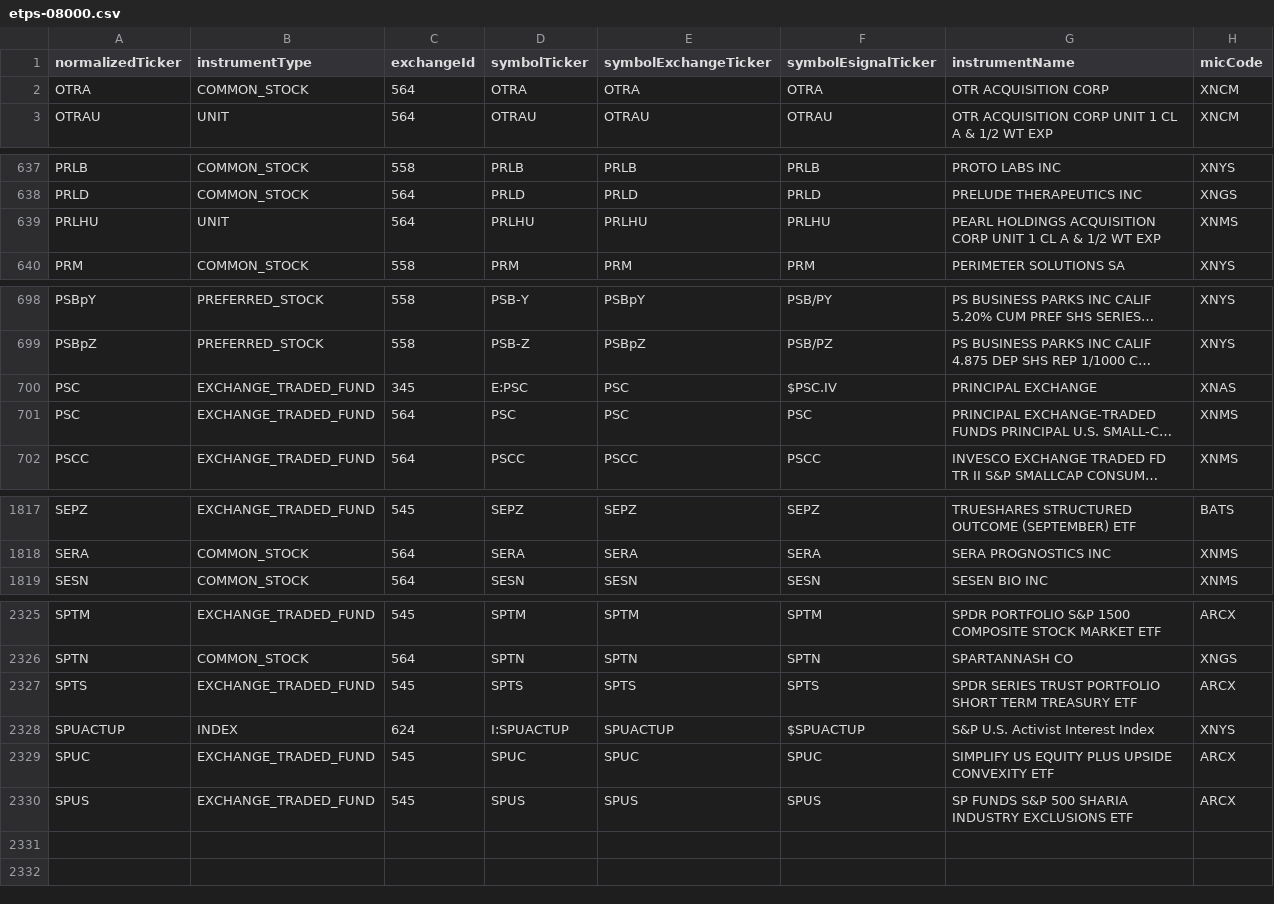
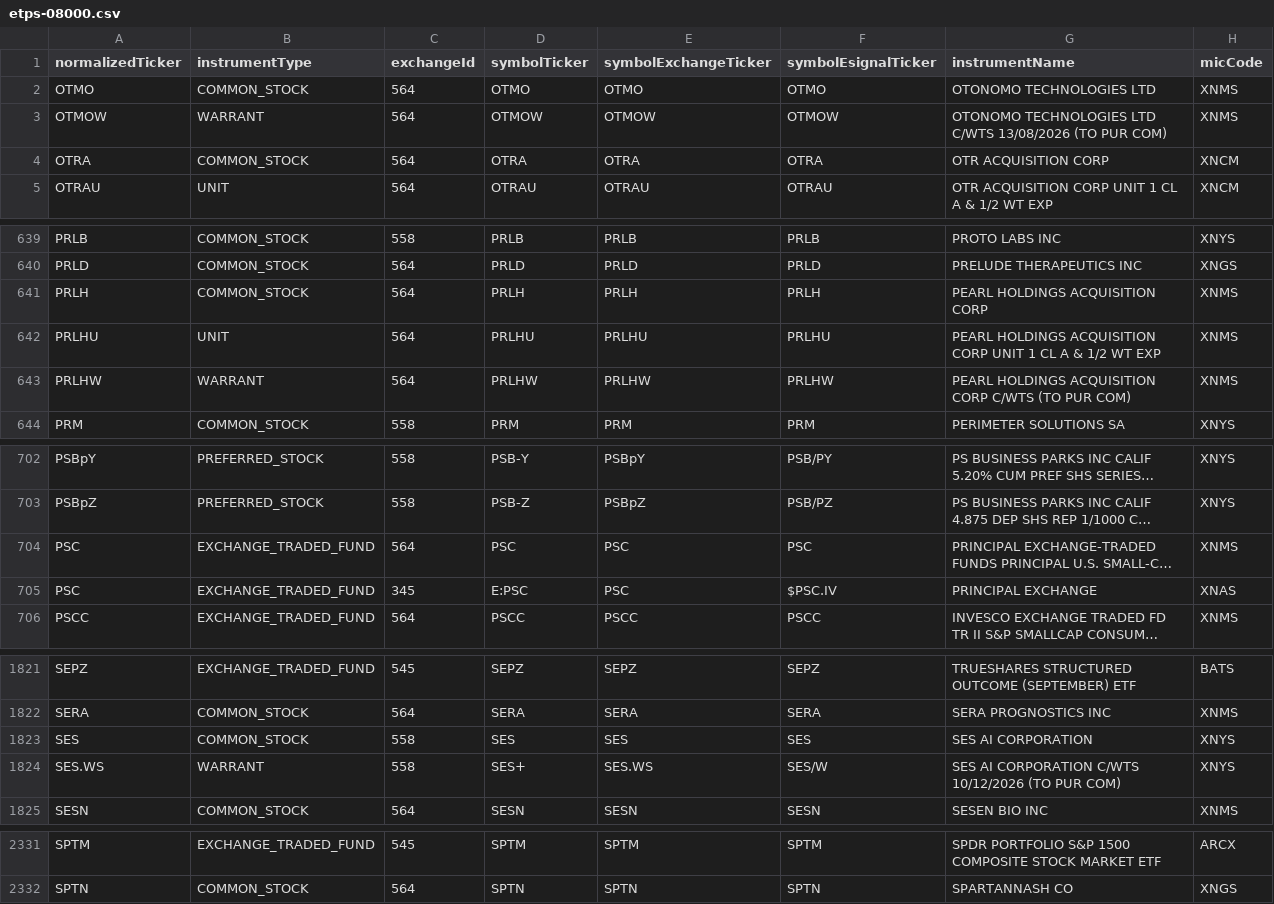
Before and after one commit to haoenhui/nyse-listed-etps, a CSV file: etps-08000.csv, drawn as a sheet; only a part is shown, gaps mark what is left out; long unchanged cells end in …; removed rows and columns are numbered as before the commit, all else as after; the diff covers the shown part only; the diff names each change by its address in the sheet, - before the commit and + after, or states it on an @@ line.

```diff
--- a/etps-08000.csv
+++ b/etps-08000.csv
+row 2: OTMO | COMMON_STOCK | 564 | OTMO | OTMO | OTMO | OTONOMO TECHNOLOGIES LTD | XNMS
+row 3: OTMOW | WARRANT | 564 | OTMOW | OTMOW | OTMOW | OTONOMO TECHNOLOGIES LTD C/WTS 13/08/2026 (TO PUR COM) | XNMS
+row 641: PRLH | COMMON_STOCK | 564 | PRLH | PRLH | PRLH | PEARL HOLDINGS ACQUISITION CORP | XNMS
+row 643: PRLHW | WARRANT | 564 | PRLHW | PRLHW | PRLHW | PEARL HOLDINGS ACQUISITION CORP C/WTS (TO PUR COM) | XNMS
@@ row 700 moved to row 705: PSC @@
+row 1823: SES | COMMON_STOCK | 558 | SES | SES | SES | SES AI CORPORATION | XNYS
+row 1824: SES.WS | WARRANT | 558 | SES+ | SES.WS | SES/W | SES AI CORPORATION C/WTS 10/12/2026 (TO PUR COM) | XNYS
-row 2327: SPTS | EXCHANGE_TRADED_FUND | 545 | SPTS | SPTS | SPTS | SPDR SERIES TRUST PORTFOLIO SHORT TERM TREASURY ETF | ARCX
-row 2328: SPUACTUP | INDEX | 624 | I:SPUACTUP | SPUACTUP | $SPUACTUP | S&P U.S. Activist Interest Index | XNYS
-row 2329: SPUC | EXCHANGE_TRADED_FUND | 545 | SPUC | SPUC | SPUC | SIMPLIFY US EQUITY PLUS UPSIDE CONVEXITY ETF | ARCX
-row 2330: SPUS | EXCHANGE_TRADED_FUND | 545 | SPUS | SPUS | SPUS | SP FUNDS S&P 500 SHARIA INDUSTRY EXCLUSIONS ETF | ARCX
```
Also changed, not shown: 1 moved row elsewhere in this file, etps-00000.csv, etps-02000.csv, 3 other files.
